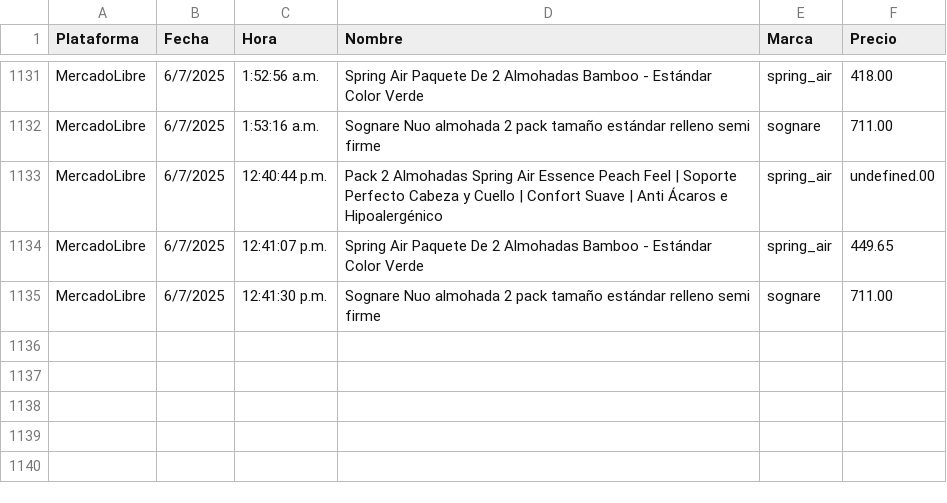
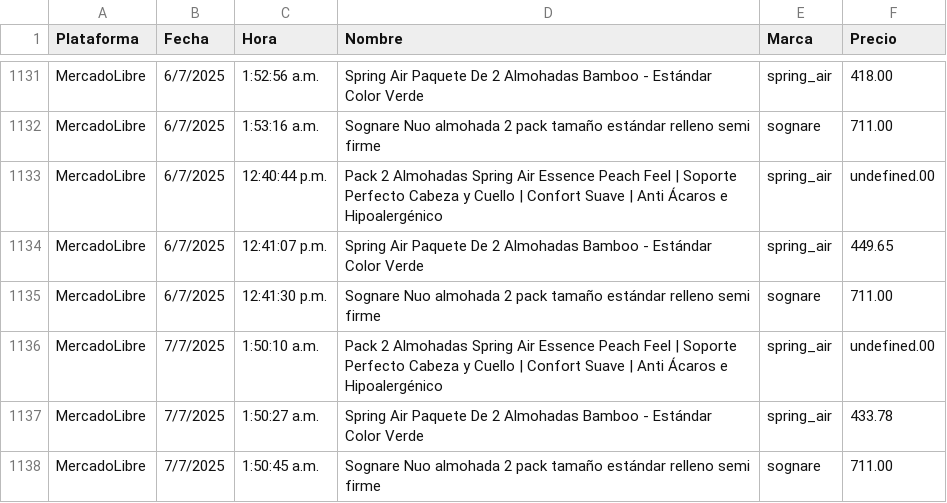
Before and after one commit to JorgeMike/web-scraping, a CSV file: src/csv/almohadas.csv, drawn as a sheet; only a part is shown, gaps mark what is left out.

```diff
--- a/src/csv/almohadas.csv
+++ b/src/csv/almohadas.csv
@@ -1135 +1135,4 @@ MercadoLibre,6/7/2025,12:41:07 p.m.,"Spring Air Paquete De 2 Almohadas Bamboo -
 MercadoLibre,6/7/2025,12:41:30 p.m.,"Sognare Nuo almohada 2 pack tamaño estándar relleno semi firme","sognare",711.00
+MercadoLibre,7/7/2025,1:50:10 a.m.,"Pack 2 Almohadas Spring Air Essence Peach Feel | Soporte Perfecto Cabeza y Cuello | Confort Suave | Anti Ácaros e Hipoalergénico","spring_air",undefined.00
+MercadoLibre,7/7/2025,1:50:27 a.m.,"Spring Air Paquete De 2 Almohadas Bamboo - Estándar Color Verde","spring_air",433.78
+MercadoLibre,7/7/2025,1:50:45 a.m.,"Sognare Nuo almohada 2 pack tamaño estándar relleno semi firme","sognare",711.00
```
Also changed, not shown: src/csv/audifonos.csv, src/csv/discos_ssd.csv, 5 other files.
